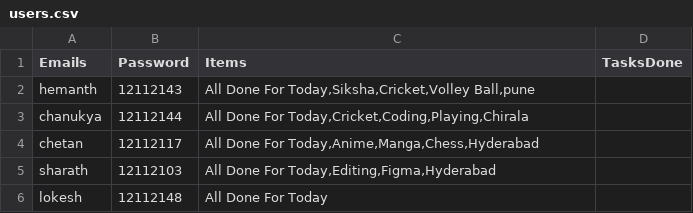
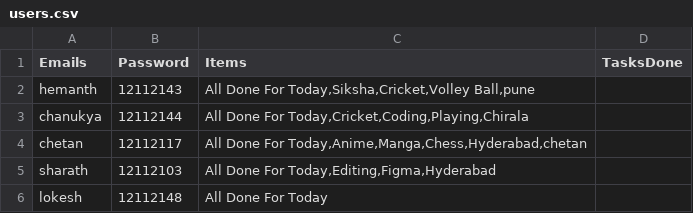
Before and after one commit to Chanukya-Maruthi/To-Do-List, a CSV file: server/users.csv, drawn as a sheet.

```diff
--- a/server/users.csv
+++ b/server/users.csv
@@ -3,3 +3,3 @@ hemanth,12112143,"All Done For Today,Siksha,Cricket,Volley Ball,pune",
 chanukya,12112144,"All Done For Today,Cricket,Coding,Playing,Chirala",
-chetan,12112117,"All Done For Today,Anime,Manga,Chess,Hyderabad",
+chetan,12112117,"All Done For Today,Anime,Manga,Chess,Hyderabad,chetan",
 sharath,12112103,"All Done For Today,Editing,Figma,Hyderabad",
```
Also changed, not shown: 4 other files.
